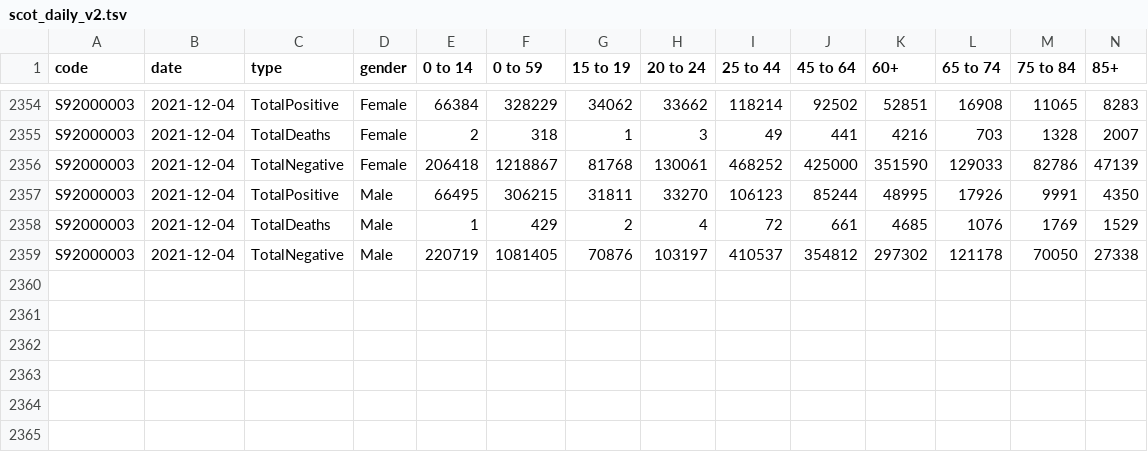
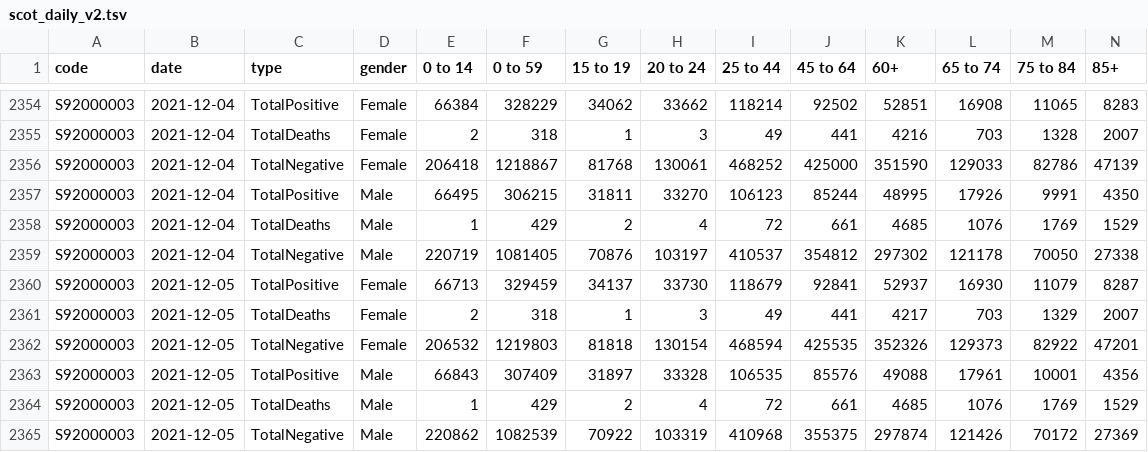
Before and after one commit to dougbristor/UKCovid19, a TSV file: data/daily/scot_daily_v2.tsv, drawn as a sheet; only a part is shown, gaps mark what is left out; the diff names each change by its address in the sheet, - before the commit and + after, or states it on an @@ line.

```diff
--- a/data/daily/scot_daily_v2.tsv
+++ b/data/daily/scot_daily_v2.tsv
+row 2360: S92000003 | 2021-12-05 | TotalPositive | Female | 66713 | 329459 | 34137 | 33730 | 118679 | 92841 | 52937 | 16930 | 11079 | 8287
+row 2361: S92000003 | 2021-12-05 | TotalDeaths | Female | 2 | 318 | 1 | 3 | 49 | 441 | 4217 | 703 | 1329 | 2007
+row 2362: S92000003 | 2021-12-05 | TotalNegative | Female | 206532 | 1219803 | 81818 | 130154 | 468594 | 425535 | 352326 | 129373 | 82922 | 47201
+row 2363: S92000003 | 2021-12-05 | TotalPositive | Male | 66843 | 307409 | 31897 | 33328 | 106535 | 85576 | 49088 | 17961 | 10001 | 4356
+row 2364: S92000003 | 2021-12-05 | TotalDeaths | Male | 1 | 429 | 2 | 4 | 72 | 661 | 4685 | 1076 | 1769 | 1529
+row 2365: S92000003 | 2021-12-05 | TotalNegative | Male | 220862 | 1082539 | 70922 | 103319 | 410968 | 355375 | 297874 | 121426 | 70172 | 27369
```
